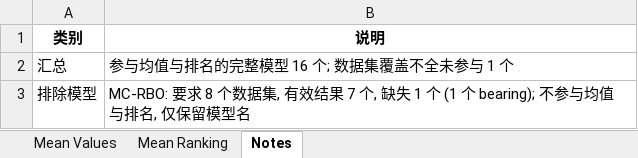
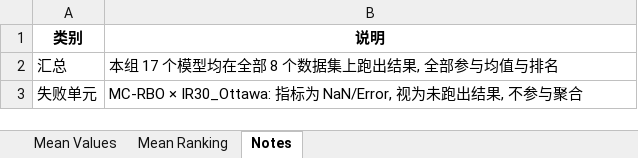
Before and after one commit to ChuantaoLi/imb_project, an Excel workbook: Result/Bearing_Result_30/Ranking_Bearing_30.xlsx, sheet Notes, drawn as a sheet; values as stored, in another font and other column widths than the file's, no borders; removed rows and columns are numbered as before the commit, all else as after; the diff names each change by its address in the sheet, - before the commit and + after, or states it on an @@ line.

```diff
--- a/Result/Bearing_Result_30/Ranking_Bearing_30.xlsx (sheet Notes)
+++ b/Result/Bearing_Result_30/Ranking_Bearing_30.xlsx (sheet Notes)
-B2 (说明): 参与均值与排名的完整模型 16 个; 数据集覆盖不全未参与 1 个
+B2 (说明): 本组 17 个模型均在全部 8 个数据集上跑出结果, 全部参与均值与排名
-row 3: 排除模型 | MC-RBO: 要求 8 个数据集, 有效结果 7 个, 缺失 1 个 (1 个 bearing); 不参与均值与排名, 仅保留模型名
+row 3: 失败单元 | MC-RBO × IR30_Ottawa: 指标为 NaN/Error, 视为未跑出结果, 不参与聚合
```
Also changed, not shown: sheet Mean Ranking, sheet Mean Values, Result/Bearing_Result_30/Result_Bearing_30.xlsx, Result/KEEL_Result/Ranking_KEEL.xlsx, 17 other files.
